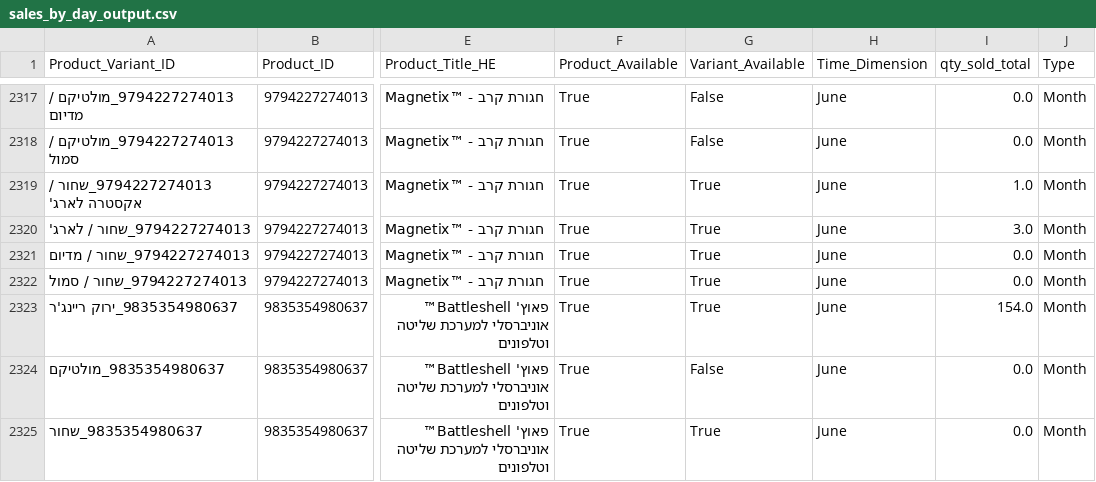
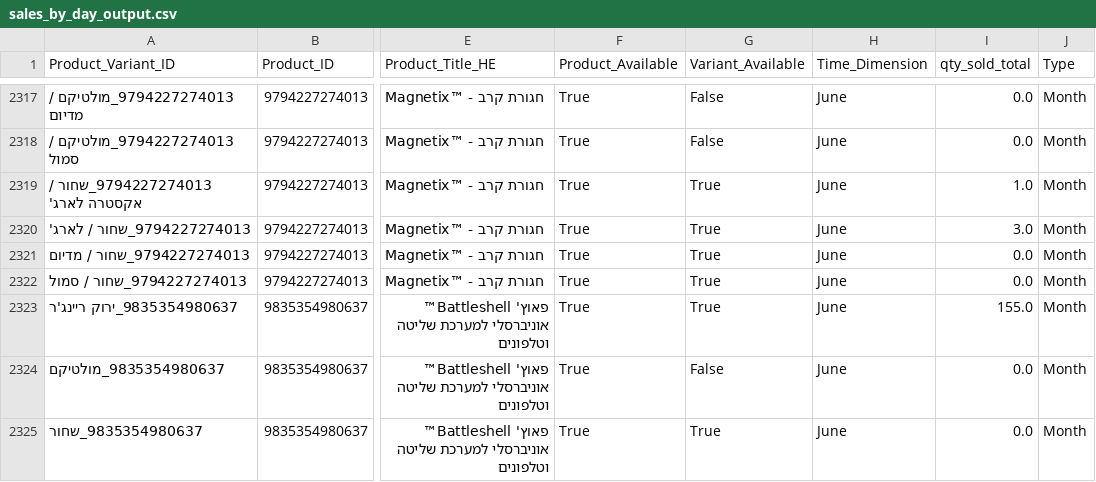
Before and after one commit to bardavidlubovsky/agilite-sales-dashboard, a CSV file: data/sales_by_day_output.csv, drawn as a sheet; only a part is shown, gaps mark what is left out; the diff covers the shown part only; the diff names each change by its address in the sheet, - before the commit and + after, or states it on an @@ line.

```diff
--- a/data/sales_by_day_output.csv
+++ b/data/sales_by_day_output.csv
-I2323 (qty_sold_total): 154.0
+I2323 (qty_sold_total): 155.0
```
Also changed, not shown: 5 edited cells elsewhere in this file.
